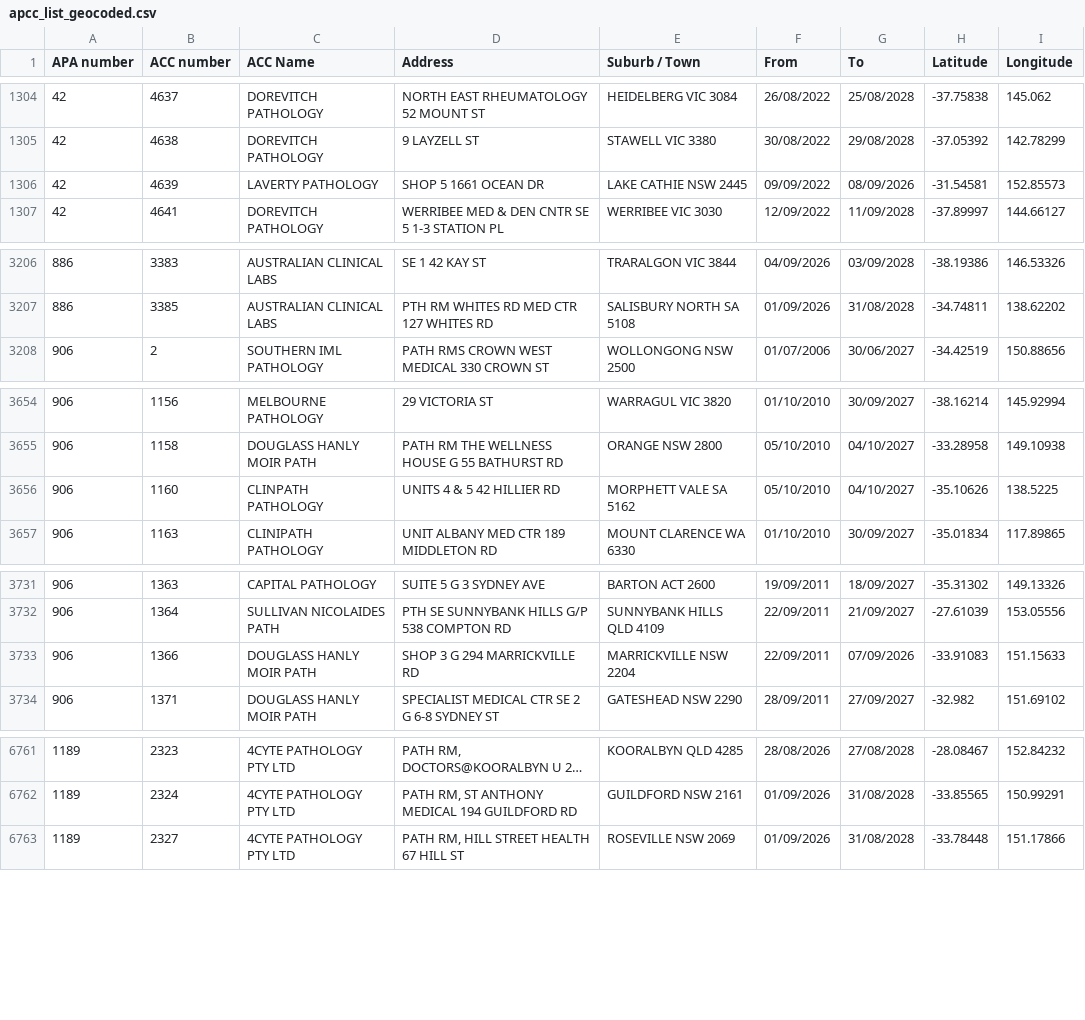
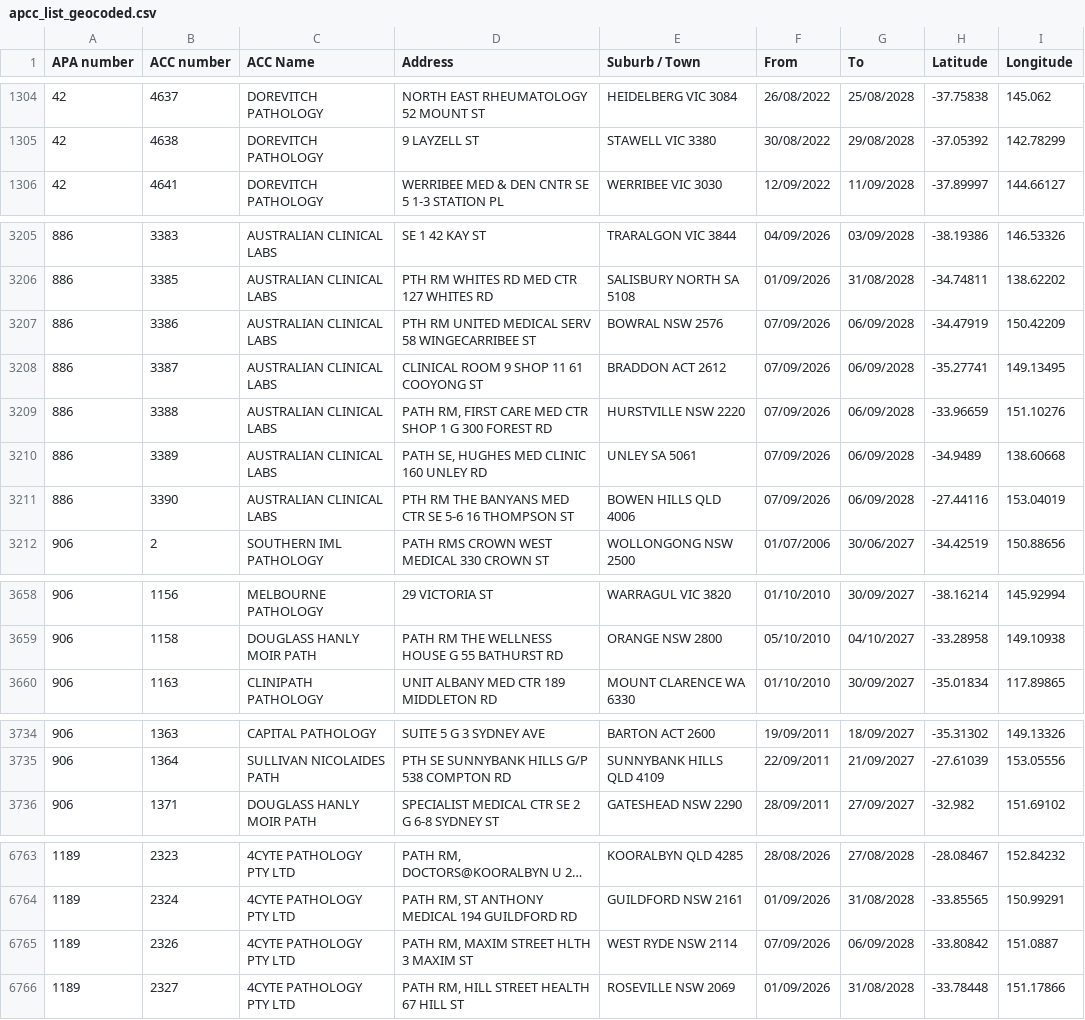
Before and after one commit to nwbort/apcc, a CSV file: apcc_list_geocoded.csv, drawn as a sheet; only a part is shown, gaps mark what is left out; long unchanged cells end in …; removed rows and columns are numbered as before the commit, all else as after; the diff covers the shown part only; the diff names each change by its address in the sheet, - before the commit and + after, or states it on an @@ line.

```diff
--- a/apcc_list_geocoded.csv
+++ b/apcc_list_geocoded.csv
-row 1306: 42 | 4639 | LAVERTY PATHOLOGY | SHOP 5 1661 OCEAN DR | LAKE CATHIE NSW 2445 | 09/09/2022 | 08/09/2026 | -31.54581 | 152.85573
+row 3207: 886 | 3386 | AUSTRALIAN CLINICAL LABS | PTH RM UNITED MEDICAL SERV 58 WINGECARRIBEE ST | BOWRAL NSW 2576 | 07/09/2026 | 06/09/2028 | -34.47919 | 150.42209
+row 3208: 886 | 3387 | AUSTRALIAN CLINICAL LABS | CLINICAL ROOM 9 SHOP 11 61 COOYONG ST | BRADDON ACT 2612 | 07/09/2026 | 06/09/2028 | -35.27741 | 149.13495
+row 3209: 886 | 3388 | AUSTRALIAN CLINICAL LABS | PATH RM, FIRST CARE MED CTR SHOP 1 G 300 FOREST RD | HURSTVILLE NSW 2220 | 07/09/2026 | 06/09/2028 | -33.96659 | 151.10276
+row 3210: 886 | 3389 | AUSTRALIAN CLINICAL LABS | PATH SE, HUGHES MED CLINIC 160 UNLEY RD | UNLEY SA 5061 | 07/09/2026 | 06/09/2028 | -34.9489 | 138.60668
+row 3211: 886 | 3390 | AUSTRALIAN CLINICAL LABS | PTH RM THE BANYANS MED CTR SE 5-6 16 THOMPSON ST | BOWEN HILLS QLD 4006 | 07/09/2026 | 06/09/2028 | -27.44116 | 153.04019
-row 3656: 906 | 1160 | CLINPATH PATHOLOGY | UNITS 4 & 5 42 HILLIER RD | MORPHETT VALE SA 5162 | 05/10/2010 | 04/10/2027 | -35.10626 | 138.5225
-row 3733: 906 | 1366 | DOUGLASS HANLY MOIR PATH | SHOP 3 G 294 MARRICKVILLE RD | MARRICKVILLE NSW 2204 | 22/09/2011 | 07/09/2026 | -33.91083 | 151.15633
+row 6765: 1189 | 2326 | 4CYTE PATHOLOGY PTY LTD | PATH RM, MAXIM STREET HLTH 3 MAXIM ST | WEST RYDE NSW 2114 | 07/09/2026 | 06/09/2028 | -33.80842 | 151.0887
```
Also changed, not shown: 93 edited cells elsewhere in this file.
